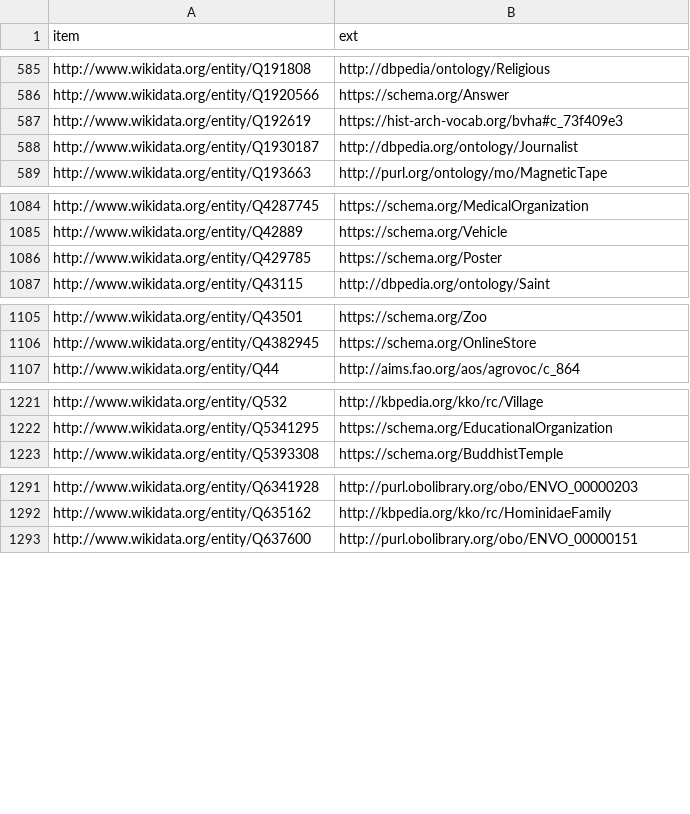
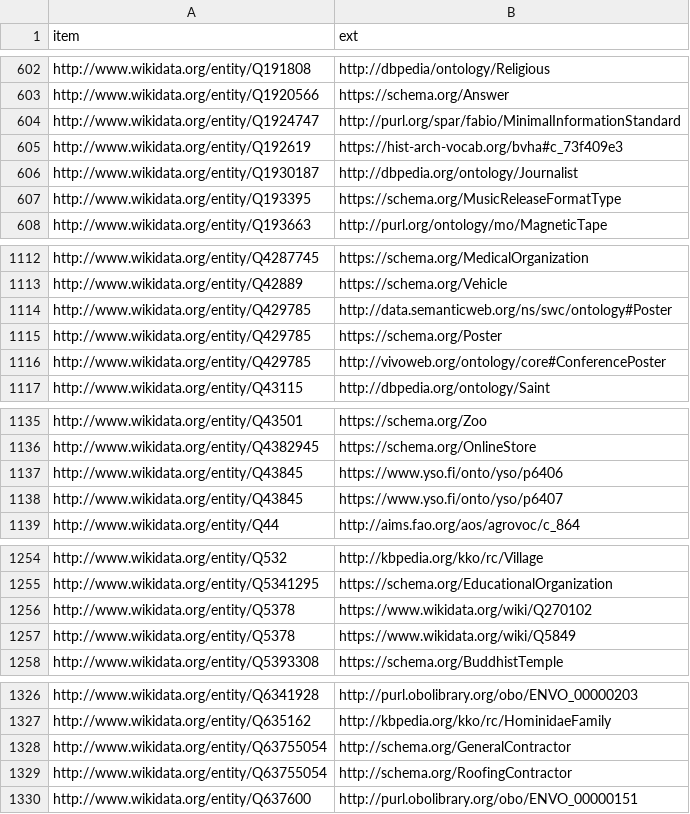
Before and after one commit to AndreaWesterinen/Wikidata-and-OWL, a CSV file: external-links/query_Equiv_Class.csv, drawn as a sheet; only a part is shown, gaps mark what is left out; the diff covers the shown part only.

```diff
--- a/external-links/query_Equiv_Class.csv
+++ b/external-links/query_Equiv_Class.csv
@@ -586,4 +603,6 @@ http://www.wikidata.org/entity/Q191808,http://dbpedia/ontology/Religious
 http://www.wikidata.org/entity/Q1920566,https://schema.org/Answer
+http://www.wikidata.org/entity/Q1924747,http://purl.org/spar/fabio/MinimalInformationStandard
 http://www.wikidata.org/entity/Q192619,https://hist-arch-vocab.org/bvha#c_73f409e3
 http://www.wikidata.org/entity/Q1930187,http://dbpedia.org/ontology/Journalist
+http://www.wikidata.org/entity/Q193395,https://schema.org/MusicReleaseFormatType
 http://www.wikidata.org/entity/Q193663,http://purl.org/ontology/mo/MagneticTape
@@ -1085,3 +1113,5 @@ http://www.wikidata.org/entity/Q4287745,https://schema.org/MedicalOrganization
 http://www.wikidata.org/entity/Q42889,https://schema.org/Vehicle
+http://www.wikidata.org/entity/Q429785,http://data.semanticweb.org/ns/swc/ontology#Poster
 http://www.wikidata.org/entity/Q429785,https://schema.org/Poster
+http://www.wikidata.org/entity/Q429785,http://vivoweb.org/ontology/core#ConferencePoster
 http://www.wikidata.org/entity/Q43115,http://dbpedia.org/ontology/Saint
@@ -1106,2 +1136,4 @@ http://www.wikidata.org/entity/Q43501,https://schema.org/Zoo
 http://www.wikidata.org/entity/Q4382945,https://schema.org/OnlineStore
+http://www.wikidata.org/entity/Q43845,https://www.yso.fi/onto/yso/p6406
+http://www.wikidata.org/entity/Q43845,https://www.yso.fi/onto/yso/p6407
 http://www.wikidata.org/entity/Q44,http://aims.fao.org/aos/agrovoc/c_864
@@ -1222,2 +1255,4 @@ http://www.wikidata.org/entity/Q532,http://kbpedia.org/kko/rc/Village
 http://www.wikidata.org/entity/Q5341295,https://schema.org/EducationalOrganization
+http://www.wikidata.org/entity/Q5378,https://www.wikidata.org/wiki/Q270102
+http://www.wikidata.org/entity/Q5378,https://www.wikidata.org/wiki/Q5849
 http://www.wikidata.org/entity/Q5393308,https://schema.org/BuddhistTemple
@@ -1292,2 +1327,4 @@ http://www.wikidata.org/entity/Q6341928,http://purl.obolibrary.org/obo/ENVO_0000
 http://www.wikidata.org/entity/Q635162,http://kbpedia.org/kko/rc/HominidaeFamily
+http://www.wikidata.org/entity/Q63755054,http://schema.org/GeneralContractor
+http://www.wikidata.org/entity/Q63755054,http://schema.org/RoofingContractor
 http://www.wikidata.org/entity/Q637600,http://purl.obolibrary.org/obo/ENVO_00000151
```
Also changed, not shown: 46 added rows elsewhere in this file, class-hierarchy/class_mappings.csv, 3 other files.
